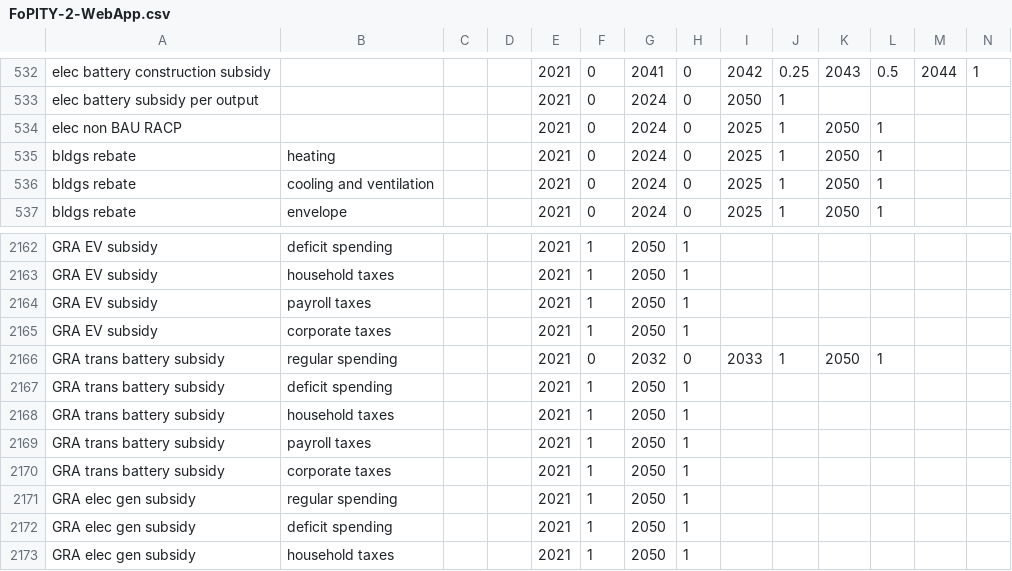
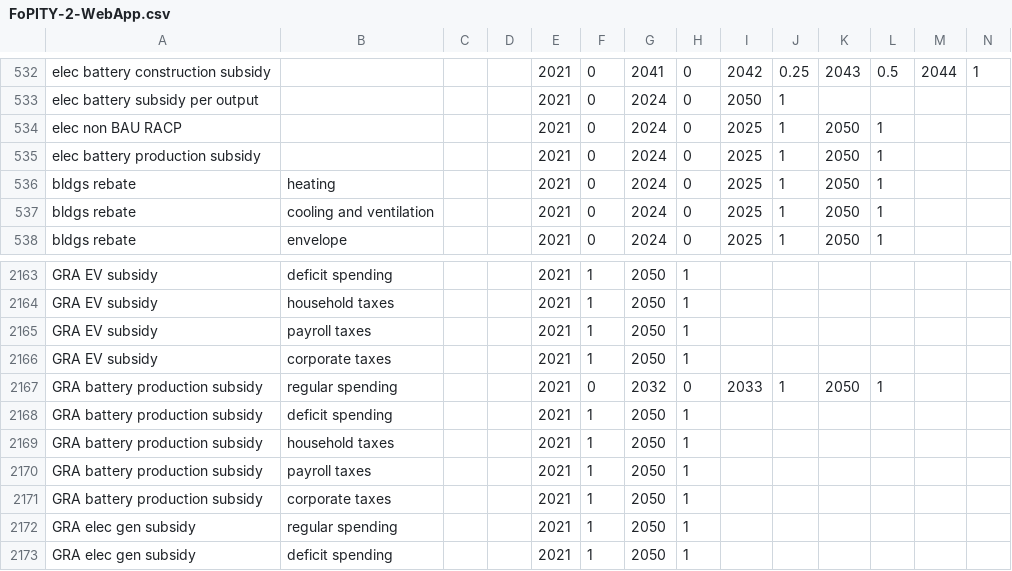
Before and after one commit to EnergyInnovation/eps-southdakota, a CSV file: InputData/plcy-schd/FoPITY/FoPITY-2-WebApp.csv, drawn as a sheet; only a part is shown, gaps mark what is left out; the shorter side is filled out with more unchanged rows; addresses are those after the commit; rows hold the shown columns only; the diff names each change by its address in the sheet, - before the commit and + after, or states it on an @@ line.

```diff
--- a/InputData/plcy-schd/FoPITY/FoPITY-2-WebApp.csv
+++ b/InputData/plcy-schd/FoPITY/FoPITY-2-WebApp.csv
+row 535: elec battery production subsidy |  |  |  | 2021 | 0 | 2024 | 0 | 2025 | 1 | 2050 | 1
-A2167:A2171: GRA trans battery subsidy
+A2167:A2171: GRA battery production subsidy
```
Also changed, not shown: InputData/plcy-schd/FoPITY/FoPITY-2.csv, InputData/plcy-schd/FoPITY/FoPITY-3-WebApp.csv, 15 other files.
